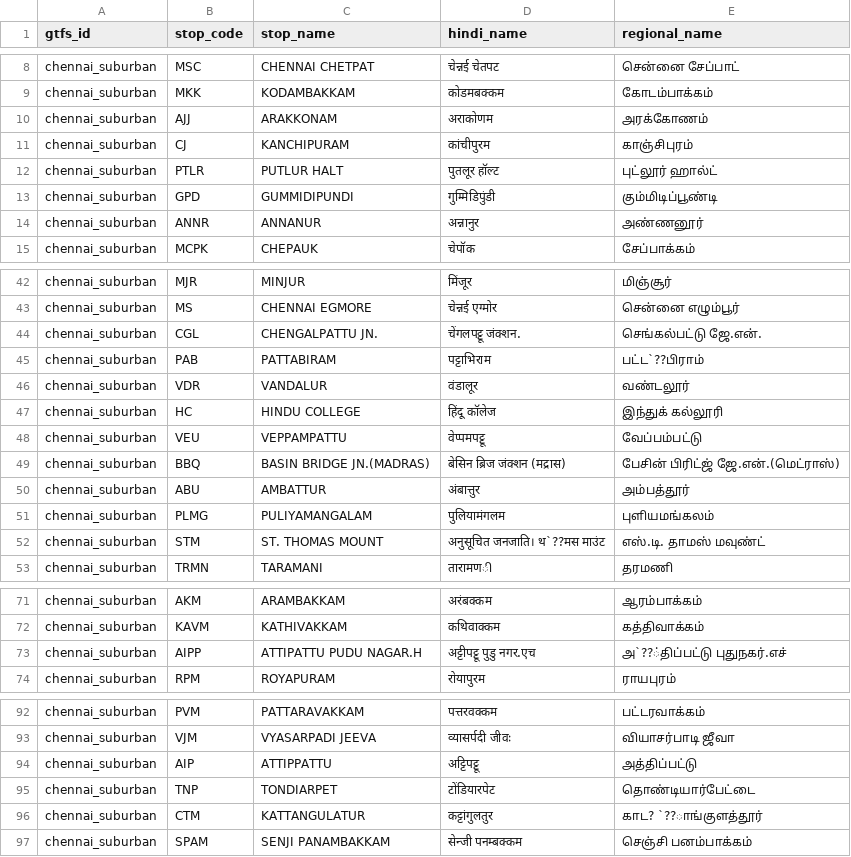
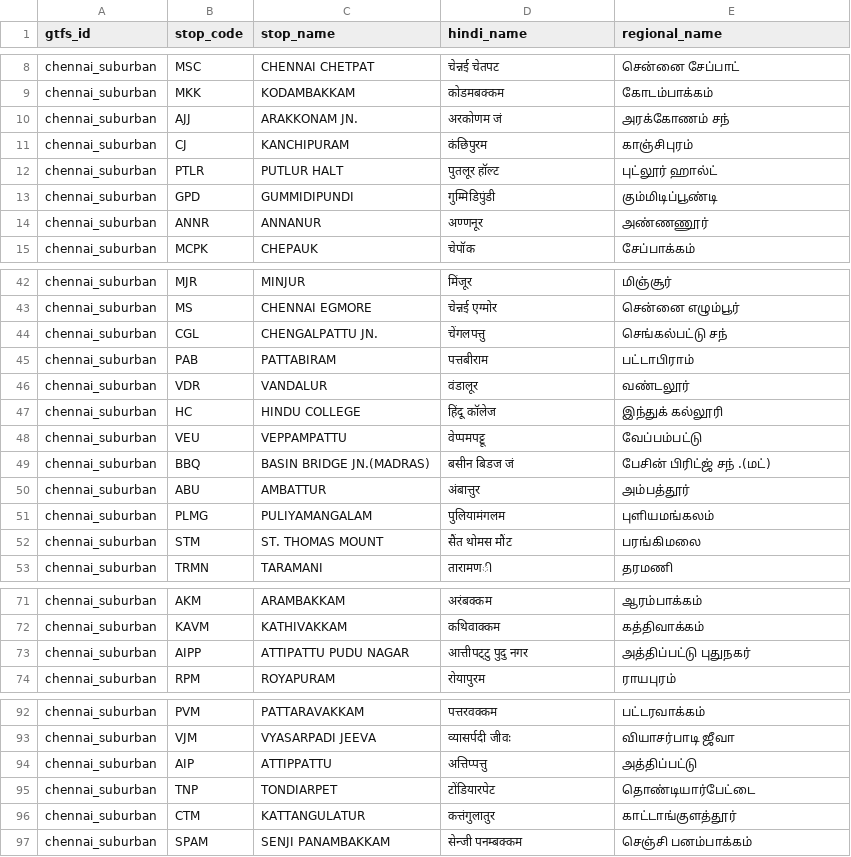
Before and after one commit to nammayatri/gtfs-inmemory-server-rust, a CSV file: assets/stop_regional_names.csv, drawn as a sheet; only a part is shown, gaps mark what is left out; the diff covers the shown part only.

Commit message:
fix/suburban-names

```diff
--- a/assets/stop_regional_names.csv
+++ b/assets/stop_regional_names.csv
@@ -9,7 +9,7 @@ chennai_suburban,MSC,CHENNAI CHETPAT,चेन्नई चेतपट,செ
 chennai_suburban,MKK,KODAMBAKKAM,कोडमबक्कम,கோடம்பாக்கம்
-chennai_suburban,AJJ,ARAKKONAM,अराकोणम,அரக்கோணம்
-chennai_suburban,CJ,KANCHIPURAM,कांचीपुरम,காஞ்சிபுரம்
+chennai_suburban,AJJ,ARAKKONAM JN.,अरकोणम जं,அரக்கோணம் சந்
+chennai_suburban,CJ,KANCHIPURAM,कंछिपुरम,காஞ்சிபுரம்
 chennai_suburban,PTLR,PUTLUR HALT,पुतलूर हॉल्ट,புட்லூர் ஹால்ட்
 chennai_suburban,GPD,GUMMIDIPUNDI,गुम्मिडिपुंडी,கும்மிடிப்பூண்டி
-chennai_suburban,ANNR,ANNANUR,अन्नानुर,அண்ணனூர்
+chennai_suburban,ANNR,ANNANUR,अण्णनूर,அண்ணணூர்
 chennai_suburban,MCPK,CHEPAUK,चेपॉक,சேப்பாக்கம்
@@ -43,4 +43,4 @@ chennai_suburban,MJR,MINJUR,मिंजूर,மிஞ்சூர்
 chennai_suburban,MS,CHENNAI EGMORE,चेन्नई एग्मोर,சென்னை எழும்பூர்
-chennai_suburban,CGL,CHENGALPATTU JN.,चेंगलपट्टू जंक्शन.,செங்கல்பட்டு ஜே.என்.
-chennai_suburban,PAB,PATTABIRAM,पट्टाभिराम,பட்ட`??பிராம்
+chennai_suburban,CGL,CHENGALPATTU JN.,चेंगलपत्तु,செங்கல்பட்டு சந்
+chennai_suburban,PAB,PATTABIRAM,पत्तबीराम,பட்டாபிராம்
 chennai_suburban,VDR,VANDALUR,वंडालूर,வண்டலூர்
@@ -48,6 +48,6 @@ chennai_suburban,HC,HINDU COLLEGE,हिंदू कॉलेज,இந்த
 chennai_suburban,VEU,VEPPAMPATTU,वेप्पमपट्टू,வேப்பம்பட்டு
-chennai_suburban,BBQ,BASIN BRIDGE JN.(MADRAS),बेसिन ब्रिज जंक्शन (मद्रास),பேசின் பிரிட்ஜ் ஜே.என்.(மெட்ராஸ்)
+chennai_suburban,BBQ,BASIN BRIDGE JN.(MADRAS),बसीन बिडज जं,பேசின் பிரிட்ஜ் சந் .(மட்)
 chennai_suburban,ABU,AMBATTUR,अंबात्तुर,அம்பத்தூர்
 chennai_suburban,PLMG,PULIYAMANGALAM,पुलियामंगलम,புளியமங்கலம்
-chennai_suburban,STM,ST. THOMAS MOUNT,अनुसूचित जनजाति। थ`??मस माउंट,எஸ்.டி. தாமஸ் மவுண்ட்
+chennai_suburban,STM,ST. THOMAS MOUNT,सैंत थोमस मौंट,பரங்கிமலை
 chennai_suburban,TRMN,TARAMANI,तारामणி,தரமணி
@@ -72,3 +72,3 @@ chennai_suburban,AKM,ARAMBAKKAM,अरंबक्कम,ஆரம்பாக
 chennai_suburban,KAVM,KATHIVAKKAM,कथिवाक्कम,கத்திவாக்கம்
-chennai_suburban,AIPP,ATTIPATTU PUDU NAGAR.H,अट्टीपट्टू पुडु नगर.एच,அ`??்திப்பட்டு புதுநகர்.எச்
+chennai_suburban,AIPP,ATTIPATTU PUDU NAGAR,आत्तीपट्टु पुदु नगर,அத்திப்பட்டு புதுநகர்
 chennai_suburban,RPM,ROYAPURAM,रोयापुरम,ராயபுரம்
@@ -93,5 +93,5 @@ chennai_suburban,PVM,PATTARAVAKKAM,पत्तरवक्कम,பட்ட
 chennai_suburban,VJM,VYASARPADI JEEVA,व्यासर्पदी जीवः,வியாசர்பாடி ஜீவா
-chennai_suburban,AIP,ATTIPPATTU,अट्टिपट्टू,அத்திப்பட்டு
+chennai_suburban,AIP,ATTIPPATTU,अत्तिप्पत्तु,அத்திப்பட்டு
 chennai_suburban,TNP,TONDIARPET,टोंडियारपेट,தொண்டியார்பேட்டை
-chennai_suburban,CTM,KATTANGULATUR,कट्टांगुलतुर,காட? `??ாங்குளத்தூர்
+chennai_suburban,CTM,KATTANGULATUR,कत्तंगुलातुर,காட்டாங்குளத்தூர்
 chennai_suburban,SPAM,SENJI PANAMBAKKAM,सेन्जी पनम्बक्कम,செஞ்சி பனம்பாக்கம்
```
Also changed, not shown: 4 edited cells elsewhere in this file.
